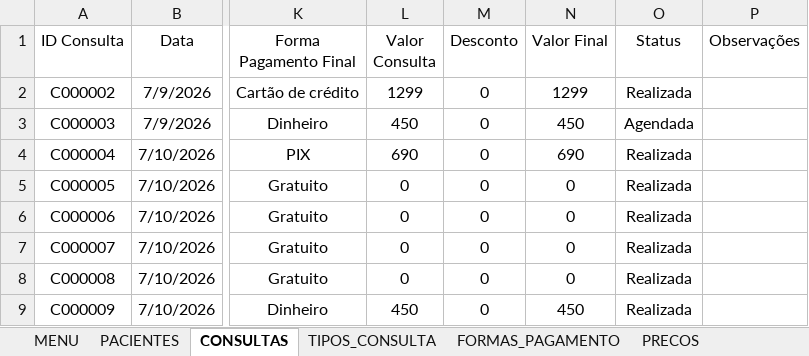
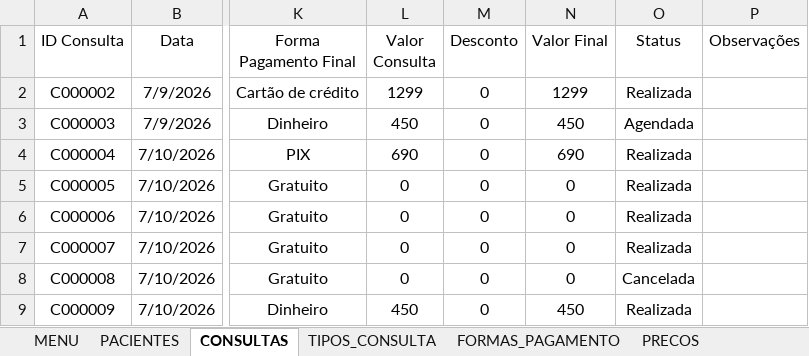
Before and after one commit to leonardo-dsl/ConsultorioFacil, an Excel workbook: Excel/ConsultorioFacil.xlsm, sheet CONSULTAS, drawn as a sheet; only a part is shown, gaps mark what is left out; values as stored, in another font and other column widths than the file's, no borders; table styles not drawn; the diff names each change by its address in the sheet, - before the commit and + after, or states it on an @@ line.

Commit message:
Sprint 0.16 - Consultation Cancellation Workflow
- Added consultation cancellation via edit mode
- Added confirmation dialog before cancelling
- Preserved consultation history
- Improved consultation status workflow

```diff
--- a/Excel/ConsultorioFacil.xlsm (sheet CONSULTAS)
+++ b/Excel/ConsultorioFacil.xlsm (sheet CONSULTAS)
-O8 (Status): Realizada
+O8 (Status): Cancelada
```
